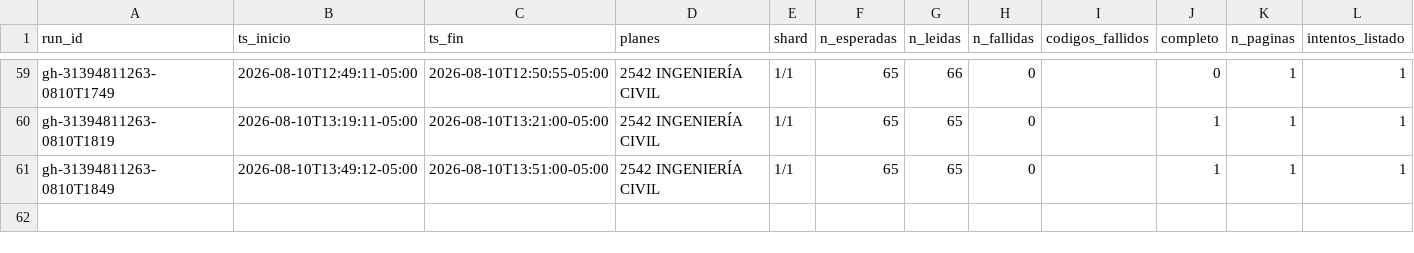
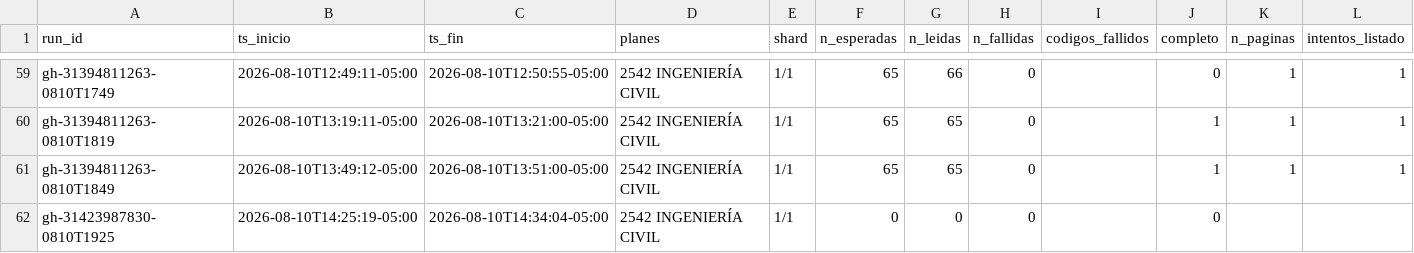
Before and after one commit to aroberto-ux/horarios_unal, a CSV file: runs.csv, drawn as a sheet; only a part is shown, gaps mark what is left out; the diff names each change by its address in the sheet, - before the commit and + after, or states it on an @@ line.

Commit message:
snapshot de cupos 2026-08-10 19:34 UTC

```diff
--- a/runs.csv
+++ b/runs.csv
+row 62: gh-31423987830-0810T1925 | 2026-08-10T14:25:19-05:00 | 2026-08-10T14:34:04-05:00 | 2542 INGENIERÍA CIVIL | 1/1 | 0 | 0 | 0 |  | 0
```
